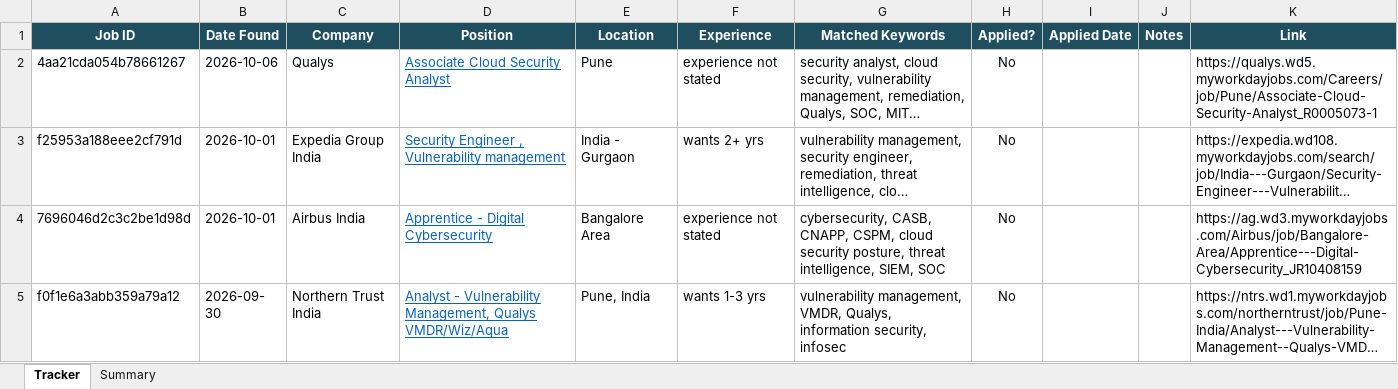
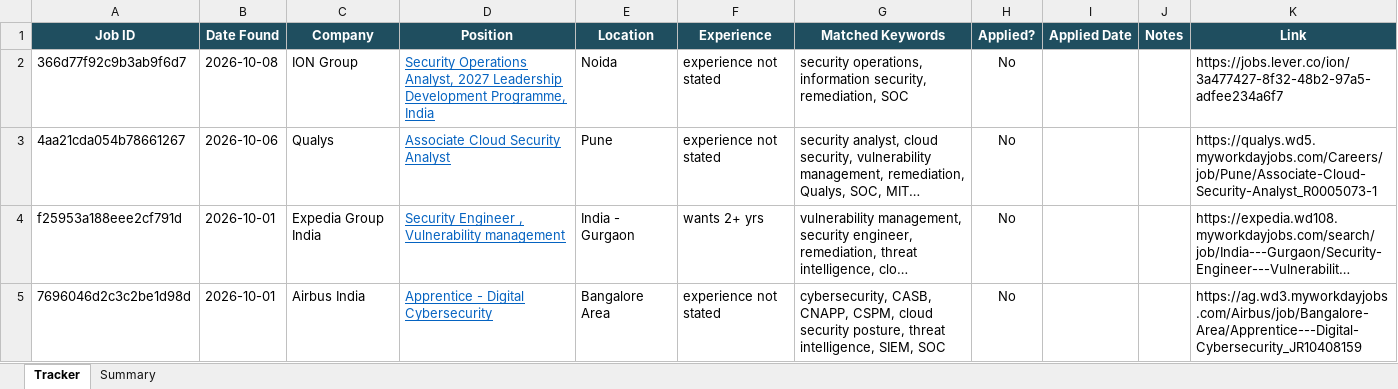
Before and after one commit to rajattiwari-stack/job-sentinel, an Excel workbook: tracker.xlsx, sheet Tracker, drawn as a sheet; only a part is shown; the shorter side is filled out with more unchanged rows; long unchanged cells end in …; values as stored, in another font and other column widths than the file's, no borders; conditional formats not drawn; the diff names each change by its address in the sheet, - before the commit and + after, or states it on an @@ line.

```diff
--- a/tracker.xlsx (sheet Tracker)
+++ b/tracker.xlsx (sheet Tracker)
+row 2: 366d77f92c9b3ab9f6d7 | 2026-10-08 | ION Group | Security Operations Analyst, 2027 Leadership Development Programme, India | Noida | experience not stated | security operations, information security, remediation, SOC | No |  |  | https://jobs.lever.co/ion/3a477427-8f32-48b2-97a5-adfee234a6f7
```
Also changed, not shown: 3 other files.
